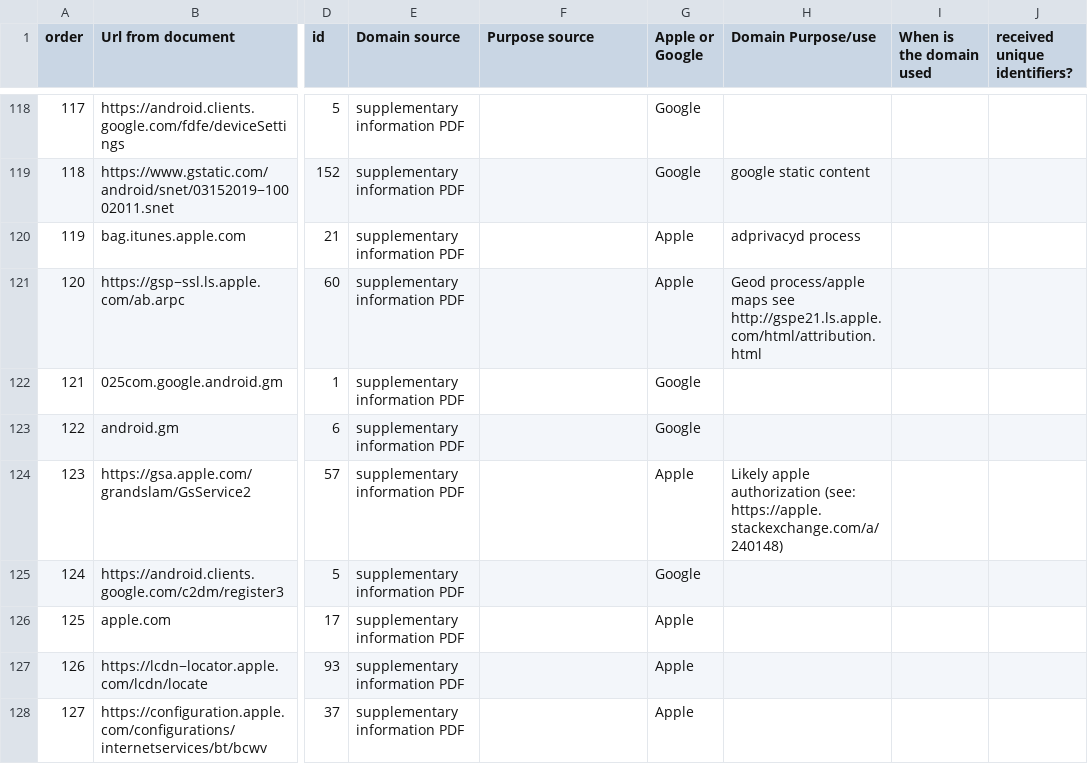
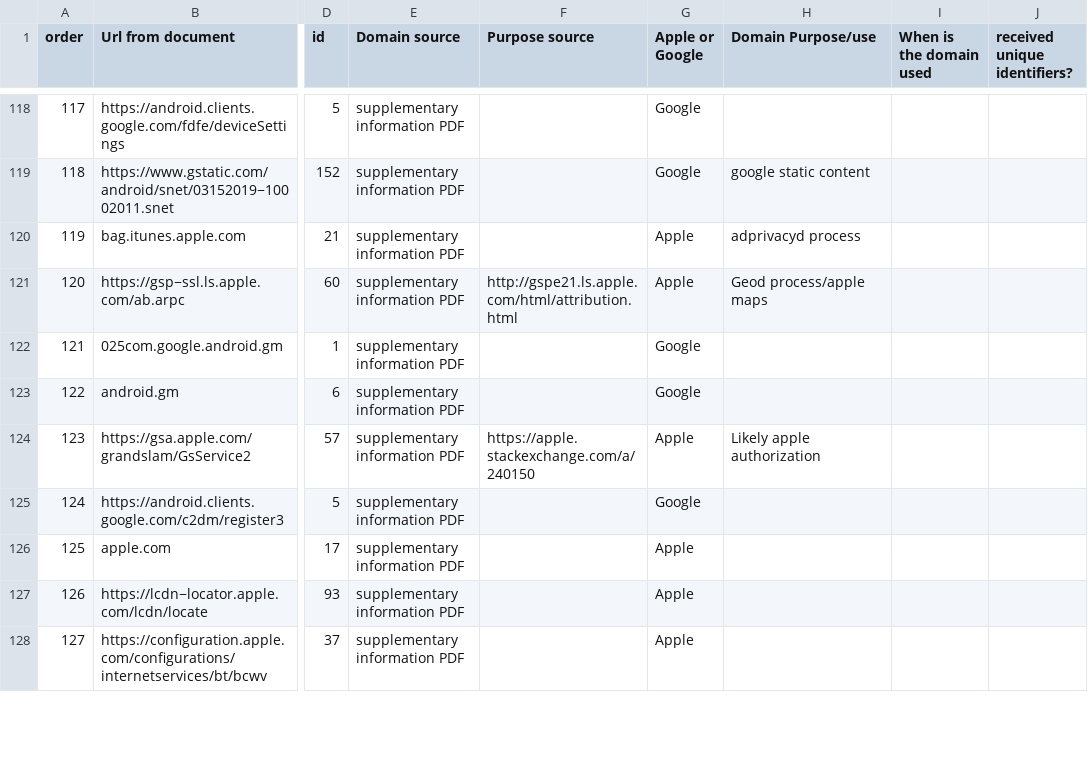
Before and after one commit to MoralCode/pihole-antitelemetry, a CSV file: domains.csv, drawn as a sheet; only a part is shown, gaps mark what is left out; the diff covers the shown part only; the diff names each change by its address in the sheet, - before the commit and + after, or states it on an @@ line.

Commit message:
move source links from purpose column to "purpose source" column

```diff
--- a/domains.csv
+++ b/domains.csv
-F121 (Purpose source): (empty)
+F121 (Purpose source): http://gspe21.ls.apple.com/html/attribution.html
-H121 (Domain Purpose/use): …process/apple maps see http://gspe21.ls.apple.com/html/attribution.html
+H121 (Domain Purpose/use): …process/apple maps
-F124 (Purpose source): (empty)
+F124 (Purpose source): https://apple.stackexchange.com/a/240150
-H124 (Domain Purpose/use): …apple authorization (see: https://apple.stackexchange.com/a/240148)
+H124 (Domain Purpose/use): …apple authorization
```
Also changed, not shown: 118 edited cells elsewhere in this file.
